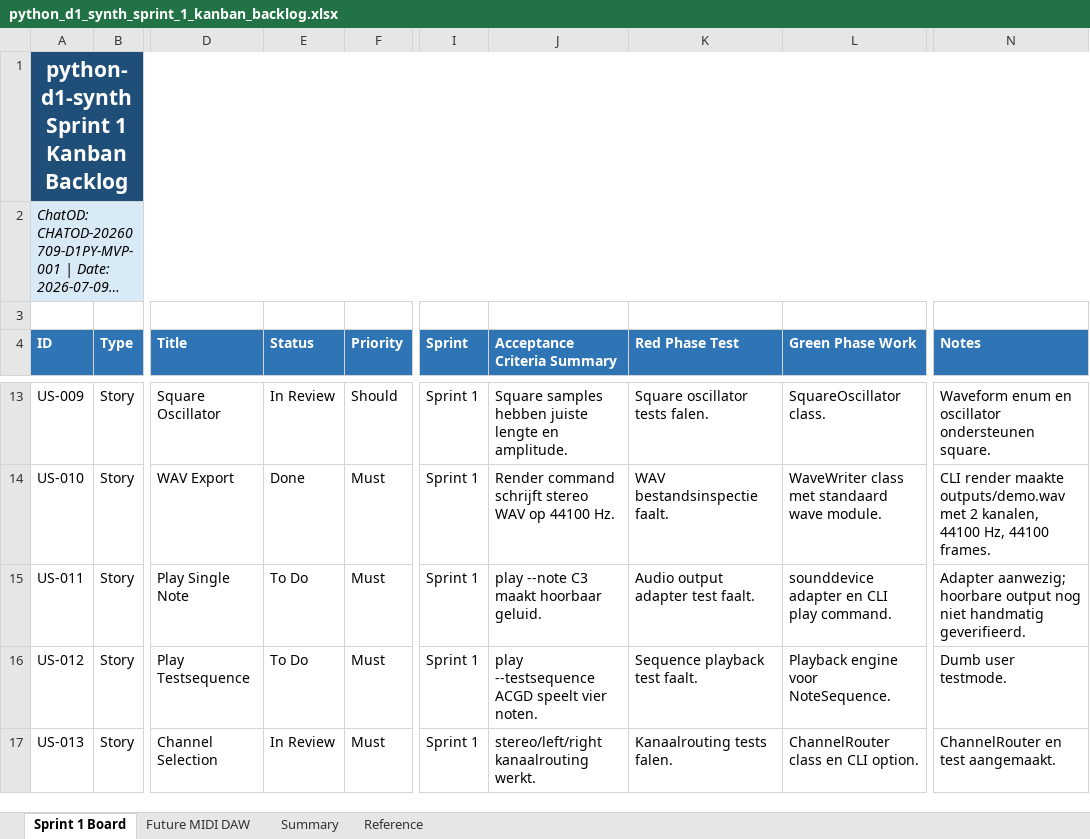
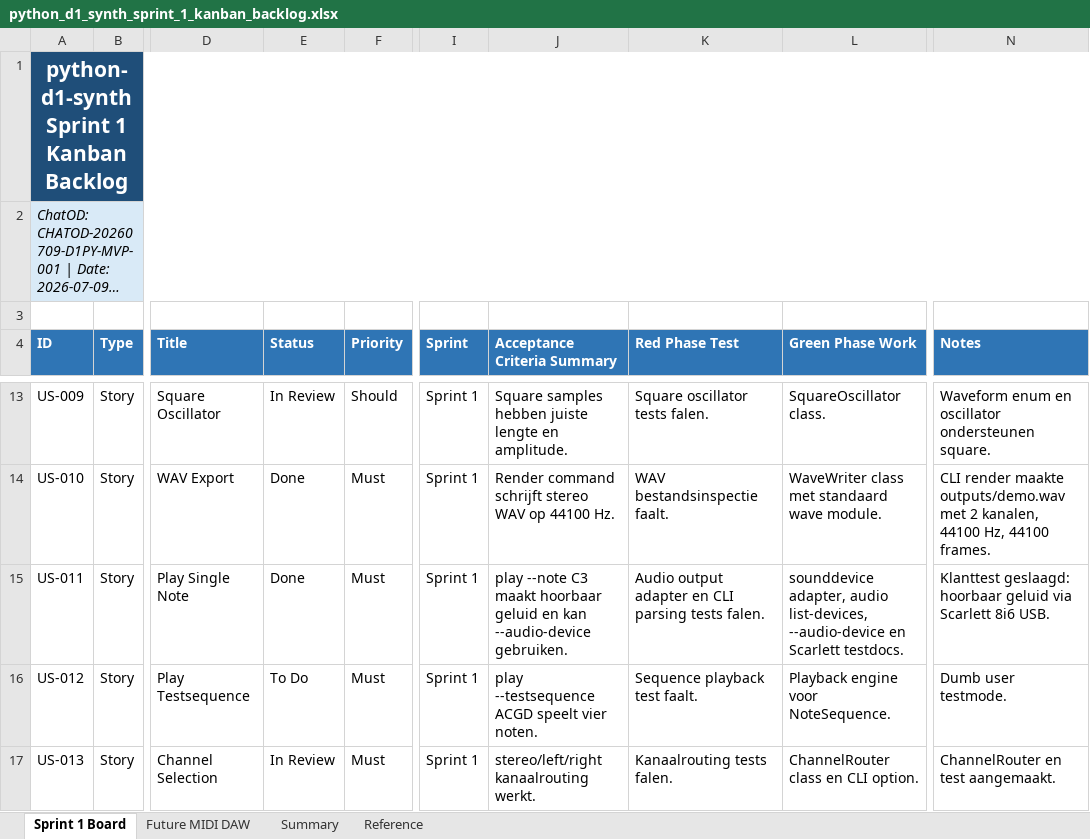
Before and after one commit to pappavis/python-d1-synth, an Excel workbook: outputs/CHATOD-20260709-D1PY-MVP-001/python_d1_synth_sprint_1_kanban_backlog.xlsx, sheet Sprint 1 Board, drawn as a sheet; only a part is shown, gaps mark what is left out; long unchanged cells end in …; values as stored, in another font and other column widths than the file's, no borders; table styles not drawn; the diff names each change by its address in the sheet, - before the commit and + after, or states it on an @@ line.

Commit message:
Complete US-011 realtime single-note playback

```diff
--- a/outputs/CHATOD-20260709-D1PY-MVP-001/python_d1_synth_sprint_1_kanban_backlog.xlsx (sheet Sprint 1 Board)
+++ b/outputs/CHATOD-20260709-D1PY-MVP-001/python_d1_synth_sprint_1_kanban_backlog.xlsx (sheet Sprint 1 Board)
-E15 (Status): To Do
+E15 (Status): Done
-J15 (Acceptance Criteria Summary): …maakt hoorbaar geluid.
+J15 (Acceptance Criteria Summary): …maakt hoorbaar geluid en kan --audio-device gebruiken.
-K15 (Red Phase Test): Audio output adapter test faalt.
+K15 (Red Phase Test): Audio output adapter en CLI parsing tests falen.
-L15 (Green Phase Work): sounddevice adapter en CLI play command.
+L15 (Green Phase Work): sounddevice adapter, audio list-devices, --audio-device en Scarlett testdocs.
-N15 (Notes): Adapter aanwezig; hoorbare output nog niet handmatig geverifieerd.
+N15 (Notes): Klanttest geslaagd: hoorbaar geluid via Scarlett 8i6 USB.
```
Also changed, not shown: sheet Summary, sheet Future MIDI DAW, 10 other files.
